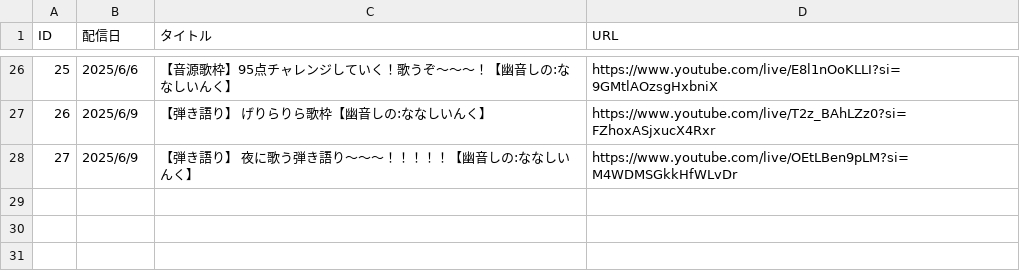
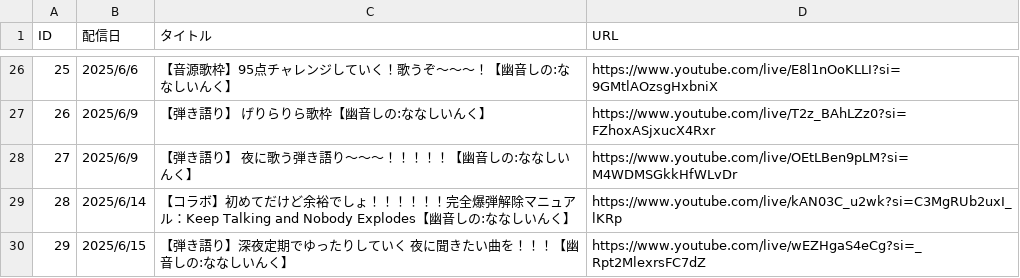
Before and after one commit to kajuen-kajuen/shinoutatime-streamlit, a TSV file: data/M_YT_LIVE.TSV, drawn as a sheet; only a part is shown, gaps mark what is left out.

```diff
--- a/data/M_YT_LIVE.TSV
+++ b/data/M_YT_LIVE.TSV
@@ -28 +28,3 @@ ID	配信日	タイトル	URL
 27	2025/6/9	【弾き語り】 夜に歌う弾き語り～～～！！！！！【幽音しの:ななしいんく】	https://www.youtube.com/live/OEtLBen9pLM?si=M4WDMSGkkHfWLvDr
+28	2025/6/14	【コラボ】初めてだけど余裕でしょ！！！！！！完全爆弾解除マニュアル：Keep Talking and Nobody Explodes【幽音しの:ななしいんく】	https://www.youtube.com/live/kAN03C_u2wk?si=C3MgRUb2uxI_lKRp
+29	2025/6/15	【弾き語り】深夜定期でゆったりしていく　夜に聞きたい曲を！！！【幽音しの:ななしいんく】	https://www.youtube.com/live/wEZHgaS4eCg?si=_Rpt2MlexrsFC7dZ
```
Also changed, not shown: data/M_YT_LIVE_TIMESTAMP.TSV.
